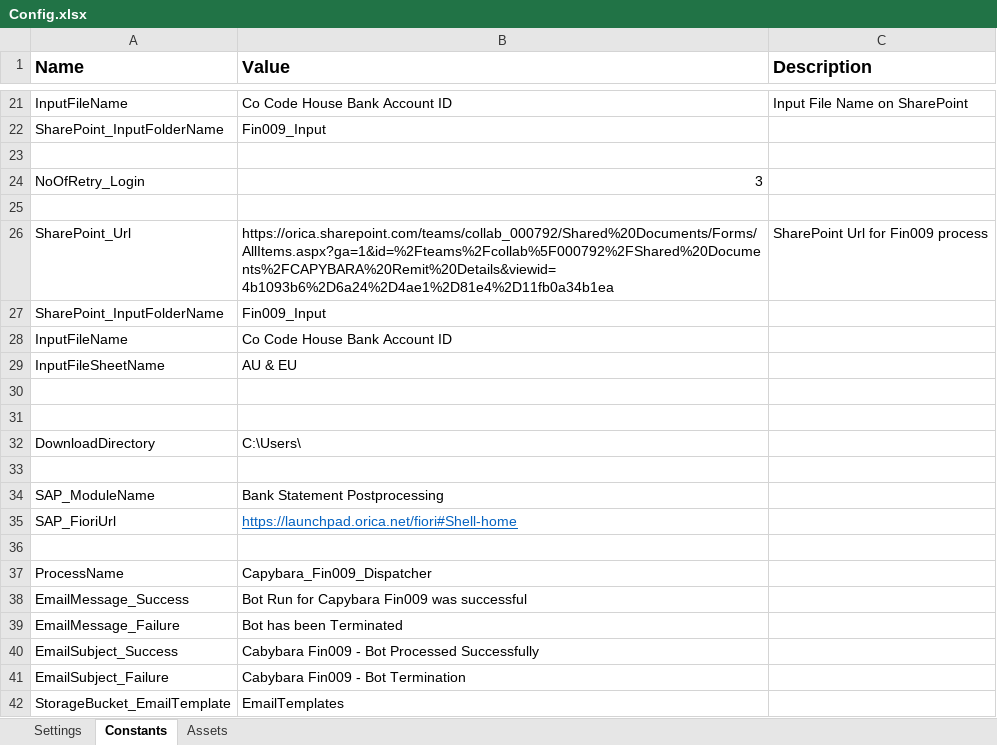
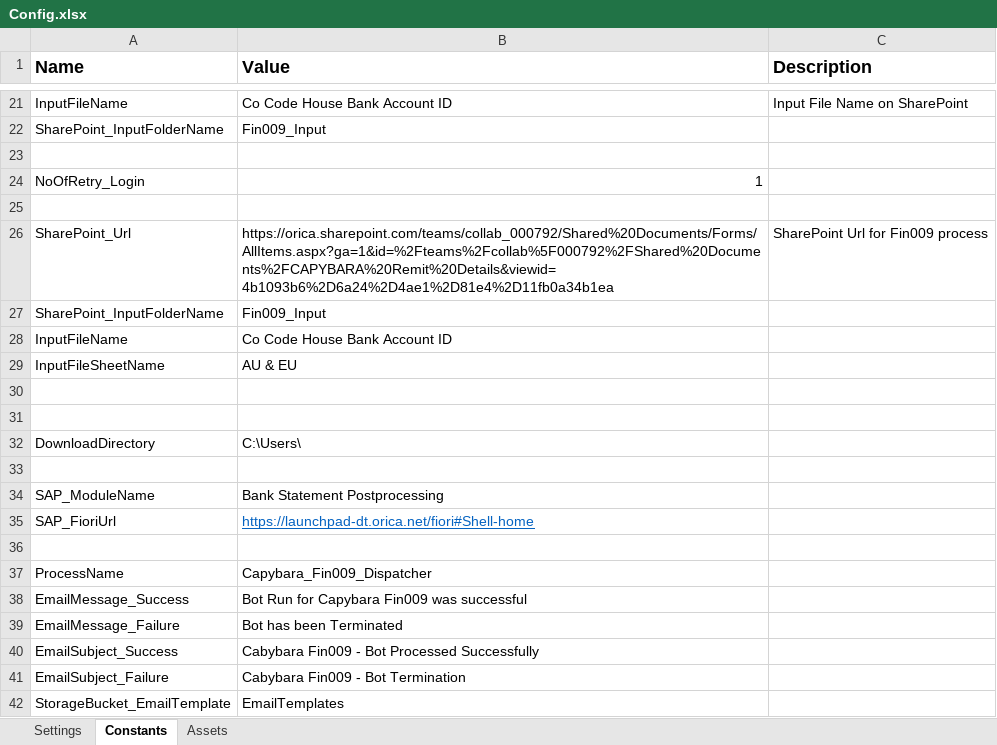
Before and after one commit to Orica-4S/Capybara_Fin009_Dispatcher, an Excel workbook: Data/Config.xlsx, sheet Constants, drawn as a sheet; only a part is shown, gaps mark what is left out; values as stored, in another font and other column widths than the file's, no borders; the diff names each change by its address in the sheet, - before the commit and + after, or states it on an @@ line.

```diff
--- a/Data/Config.xlsx (sheet Constants)
+++ b/Data/Config.xlsx (sheet Constants)
-B24 (Value): 3
+B24 (Value): 1
-B35 (Value): https://launchpad.orica.net/fiori#Shell-home
+B35 (Value): https://launchpad-dt.orica.net/fiori#Shell-home
```
Also changed, not shown: 21 other files.
